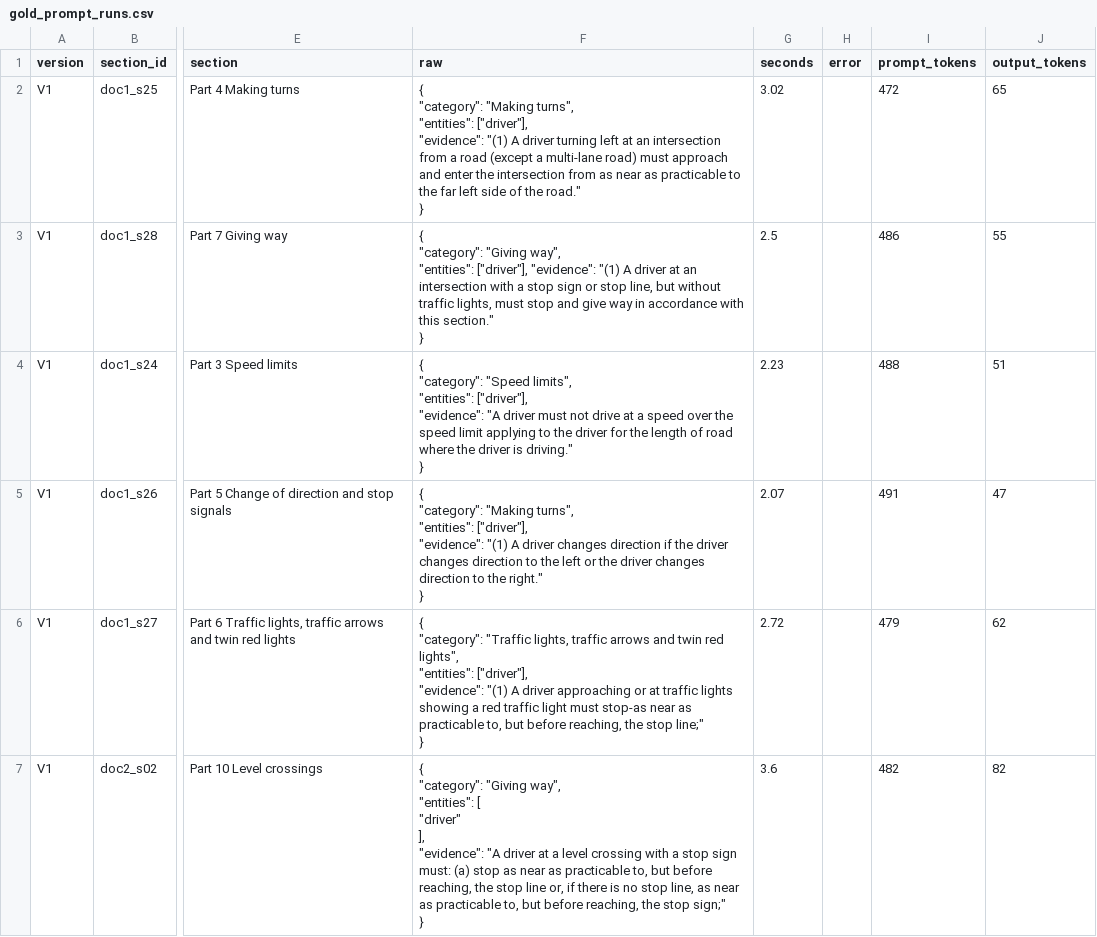
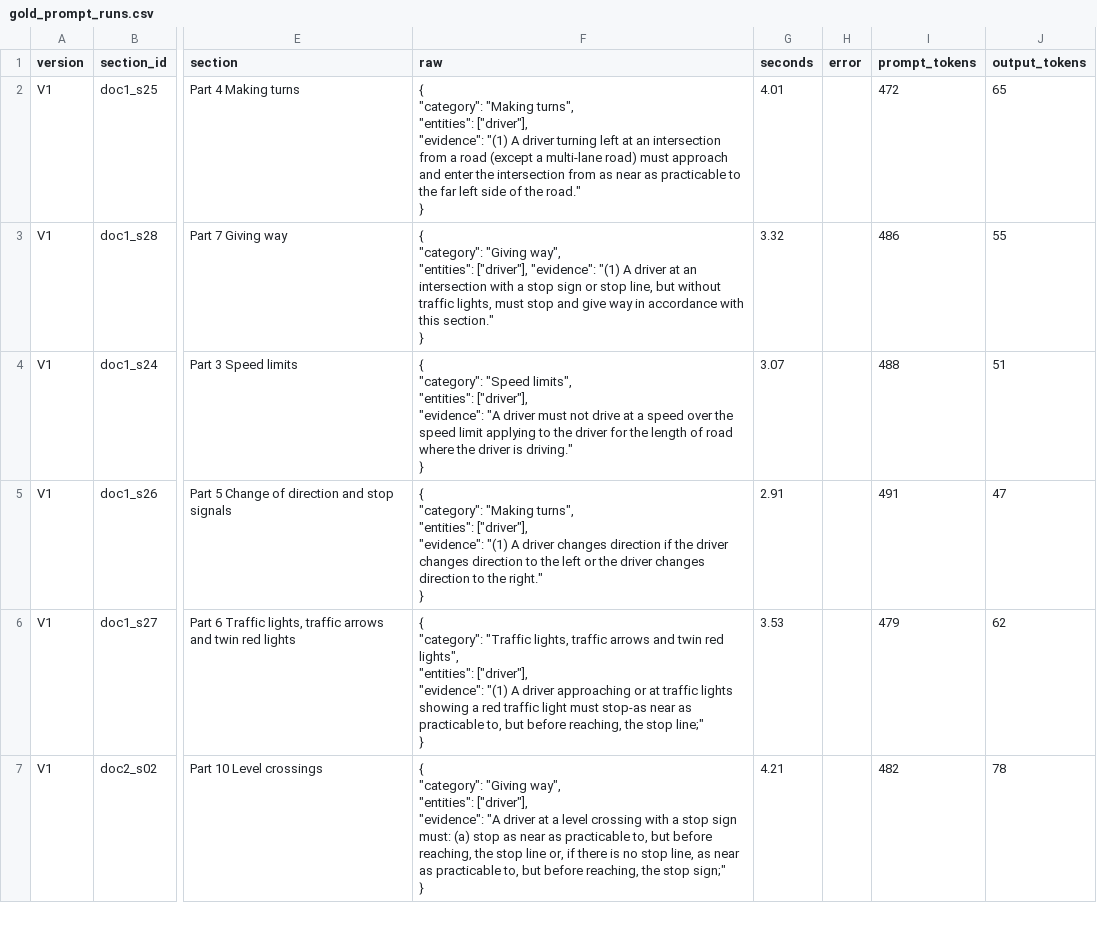
Before and after one commit to NhatHuyNguyen/3312605-dsts11523-final-project, a CSV file: part_b/outputs/gold_prompt_runs.csv, drawn as a sheet; only a part is shown, gaps mark what is left out; ↵ is a line break in a cell; the diff covers the shown part only; the diff names each change by its address in the sheet, - before the commit and + after, or states it on an @@ line.

```diff
--- a/part_b/outputs/gold_prompt_runs.csv
+++ b/part_b/outputs/gold_prompt_runs.csv
-G2 (seconds): 3.02
+G2 (seconds): 4.01
-G3 (seconds): 2.5
+G3 (seconds): 3.32
-G4 (seconds): 2.23
+G4 (seconds): 3.07
-G5 (seconds): 2.07
+G5 (seconds): 2.91
-G6 (seconds): 2.72
+G6 (seconds): 3.53
-F7 (raw): …way", ↵ "entities": [ ↵ "driver" ↵ ], ↵ "evidence": "A…
+F7 (raw): …way", ↵ "entities": ["driver"], ↵ "evidence": "A…
-G7 (seconds): 3.6
+G7 (seconds): 4.21
-J7 (output_tokens): 82
+J7 (output_tokens): 78
```
Also changed, not shown: 58 edited cells elsewhere in this file, part_b/outputs/hit_at_k_per_question_bm25.csv, part_b/outputs/hit_at_k_per_question_dense.csv, 6 other files.
